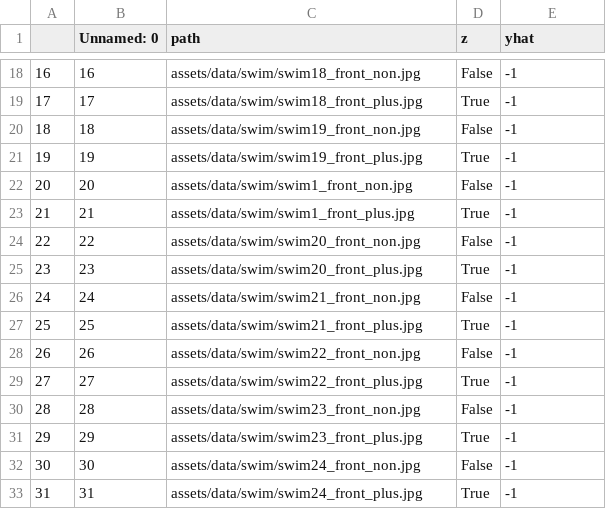
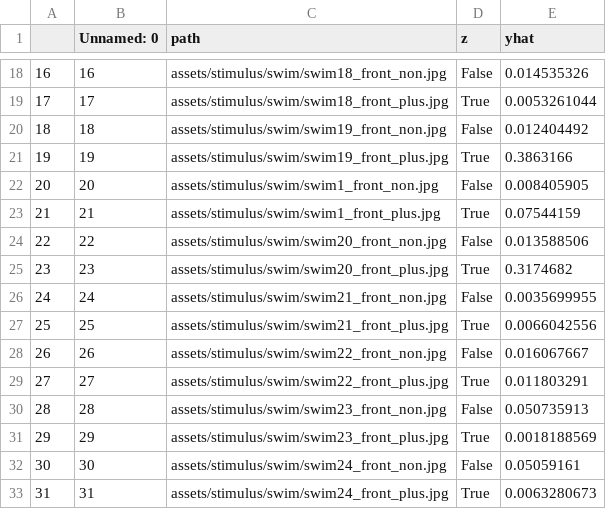
Before and after one commit to mitmedialab/turingbox, a CSV file: api/assets/comcon/ab6b205046354c5b4a1776617ed914a1.csv, drawn as a sheet; only a part is shown, gaps mark what is left out; the diff covers the shown part only.

```diff
--- a/api/assets/comcon/ab6b205046354c5b4a1776617ed914a1.csv
+++ b/api/assets/comcon/ab6b205046354c5b4a1776617ed914a1.csv
@@ -18,16 +18,16 @@
-16,16,assets/data/swim/swim18_front_non.jpg,False,-1
-17,17,assets/data/swim/swim18_front_plus.jpg,True,-1
-18,18,assets/data/swim/swim19_front_non.jpg,False,-1
-19,19,assets/data/swim/swim19_front_plus.jpg,True,-1
-20,20,assets/data/swim/swim1_front_non.jpg,False,-1
-21,21,assets/data/swim/swim1_front_plus.jpg,True,-1
-22,22,assets/data/swim/swim20_front_non.jpg,False,-1
-23,23,assets/data/swim/swim20_front_plus.jpg,True,-1
-24,24,assets/data/swim/swim21_front_non.jpg,False,-1
-25,25,assets/data/swim/swim21_front_plus.jpg,True,-1
-26,26,assets/data/swim/swim22_front_non.jpg,False,-1
-27,27,assets/data/swim/swim22_front_plus.jpg,True,-1
-28,28,assets/data/swim/swim23_front_non.jpg,False,-1
-29,29,assets/data/swim/swim23_front_plus.jpg,True,-1
-30,30,assets/data/swim/swim24_front_non.jpg,False,-1
-31,31,assets/data/swim/swim24_front_plus.jpg,True,-1
+16,16,assets/stimulus/swim/swim18_front_non.jpg,False,0.014535326
+17,17,assets/stimulus/swim/swim18_front_plus.jpg,True,0.0053261044
+18,18,assets/stimulus/swim/swim19_front_non.jpg,False,0.012404492
+19,19,assets/stimulus/swim/swim19_front_plus.jpg,True,0.3863166
+20,20,assets/stimulus/swim/swim1_front_non.jpg,False,0.008405905
+21,21,assets/stimulus/swim/swim1_front_plus.jpg,True,0.07544159
+22,22,assets/stimulus/swim/swim20_front_non.jpg,False,0.013588506
+23,23,assets/stimulus/swim/swim20_front_plus.jpg,True,0.3174682
+24,24,assets/stimulus/swim/swim21_front_non.jpg,False,0.0035699955
+25,25,assets/stimulus/swim/swim21_front_plus.jpg,True,0.0066042556
+26,26,assets/stimulus/swim/swim22_front_non.jpg,False,0.016067667
+27,27,assets/stimulus/swim/swim22_front_plus.jpg,True,0.011803291
+28,28,assets/stimulus/swim/swim23_front_non.jpg,False,0.050735913
+29,29,assets/stimulus/swim/swim23_front_plus.jpg,True,0.0018188569
+30,30,assets/stimulus/swim/swim24_front_non.jpg,False,0.05059161
+31,31,assets/stimulus/swim/swim24_front_plus.jpg,True,0.0063280673
```
Also changed, not shown: 96 edited cells elsewhere in this file, api/assets/stimulus/swim.csv, 6 other files.
